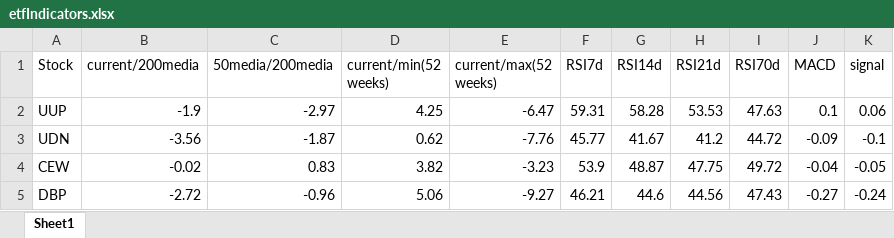
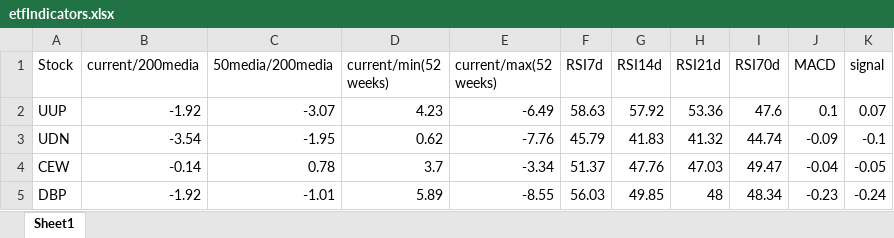
Before and after one commit to Matichialva/delphosinvFinance, an Excel workbook: technicalIndicatorsExcel/etfIndicators.xlsx, sheet Sheet1, drawn as a sheet; only a part is shown; values as stored, in another font and other column widths than the file's, no cell formats; the diff covers the shown part only; the diff names each change by its address in the sheet, - before the commit and + after, or states it on an @@ line.

```diff
--- a/technicalIndicatorsExcel/etfIndicators.xlsx (sheet Sheet1)
+++ b/technicalIndicatorsExcel/etfIndicators.xlsx (sheet Sheet1)
-B2 (current/200media): -1.9
+B2 (current/200media): -1.92
-C2 (50media/200media): -2.97
+C2 (50media/200media): -3.07
-D2 (current/min(52 weeks)): 4.25
+D2 (current/min(52 weeks)): 4.23
-E2 (current/max(52 weeks)): -6.47
+E2 (current/max(52 weeks)): -6.49
-F2 (RSI7d): 59.31
+F2 (RSI7d): 58.63
-G2 (RSI14d): 58.28
+G2 (RSI14d): 57.92
-H2 (RSI21d): 53.53
+H2 (RSI21d): 53.36
-I2 (RSI70d): 47.63
+I2 (RSI70d): 47.6
-K2 (signal): 0.06
+K2 (signal): 0.07
-B3 (current/200media): -3.56
+B3 (current/200media): -3.54
-C3 (50media/200media): -1.87
+C3 (50media/200media): -1.95
-F3 (RSI7d): 45.77
+F3 (RSI7d): 45.79
-G3 (RSI14d): 41.67
+G3 (RSI14d): 41.83
-H3 (RSI21d): 41.2
+H3 (RSI21d): 41.32
-I3 (RSI70d): 44.72
+I3 (RSI70d): 44.74
-B4 (current/200media): -0.02
+B4 (current/200media): -0.14
-C4 (50media/200media): 0.83
+C4 (50media/200media): 0.78
-D4 (current/min(52 weeks)): 3.82
+D4 (current/min(52 weeks)): 3.7
-E4 (current/max(52 weeks)): -3.23
+E4 (current/max(52 weeks)): -3.34
-F4 (RSI7d): 53.9
+F4 (RSI7d): 51.37
-G4 (RSI14d): 48.87
+G4 (RSI14d): 47.76
-H4 (RSI21d): 47.75
+H4 (RSI21d): 47.03
-I4 (RSI70d): 49.72
+I4 (RSI70d): 49.47
-B5 (current/200media): -2.72
+B5 (current/200media): -1.92
-C5 (50media/200media): -0.96
+C5 (50media/200media): -1.01
-D5 (current/min(52 weeks)): 5.06
+D5 (current/min(52 weeks)): 5.89
-E5 (current/max(52 weeks)): -9.27
+E5 (current/max(52 weeks)): -8.55
-F5 (RSI7d): 46.21
+F5 (RSI7d): 56.03
-G5 (RSI14d): 44.6
+G5 (RSI14d): 49.85
-H5 (RSI21d): 44.56
+H5 (RSI21d): 48
-I5 (RSI70d): 47.43
+I5 (RSI70d): 48.34
-J5 (MACD): -0.27
+J5 (MACD): -0.23
```
Also changed, not shown: 1100 edited cells elsewhere in this sheet, cell formats, latamReturns&Ratios/latamCountriesRatios.xlsx, latamReturns&Ratios/latamIndustryRatios.xlsx, 15 other files.
